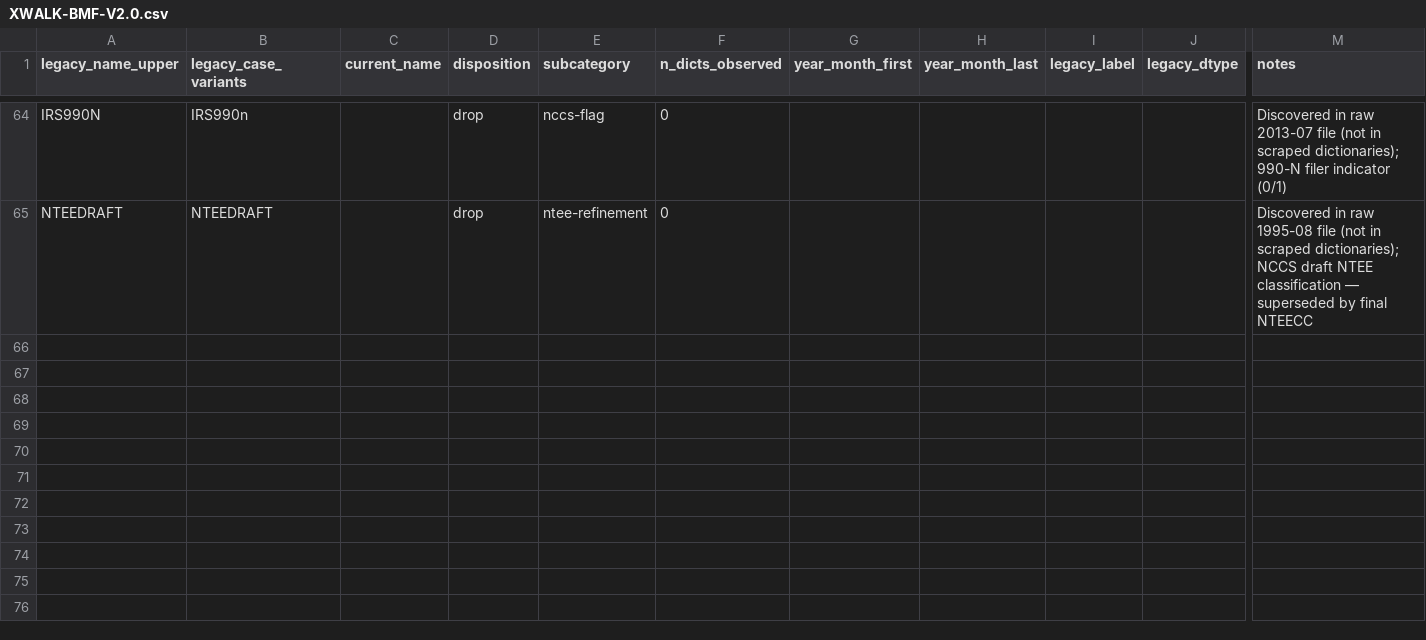
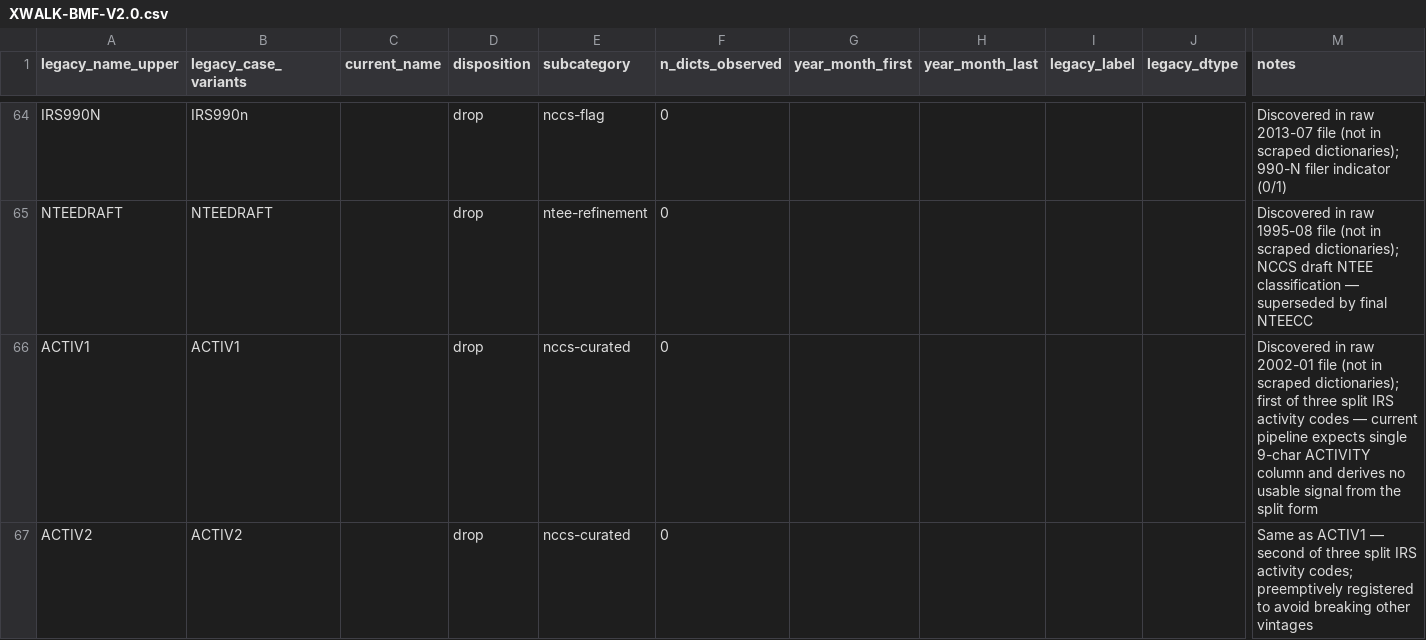
Before and after one commit to UrbanInstitute/nccs-data-bmf, a CSV file: data/crosswalks/XWALK-BMF-V2.0.csv, drawn as a sheet; only a part is shown, gaps mark what is left out; rows hold the shown columns only; the diff covers the shown part only; the diff names each change by its address in the sheet, - before the commit and + after, or states it on an @@ line.

```diff
--- a/data/crosswalks/XWALK-BMF-V2.0.csv
+++ b/data/crosswalks/XWALK-BMF-V2.0.csv
+row 66: ACTIV1 | ACTIV1 |  | drop | nccs-curated | 0 |  |  |  |  | Discovered in raw 2002-01 file (not in scraped dictionaries); first of three split IRS activity codes — current pipeline expects single 9-char ACTIVITY column and derives no usable signal from the split form
+row 67: ACTIV2 | ACTIV2 |  | drop | nccs-curated | 0 |  |  |  |  | Same as ACTIV1 — second of three split IRS activity codes; preemptively registered to avoid breaking other vintages
```
Also changed, not shown: 1 added row elsewhere in this file.
